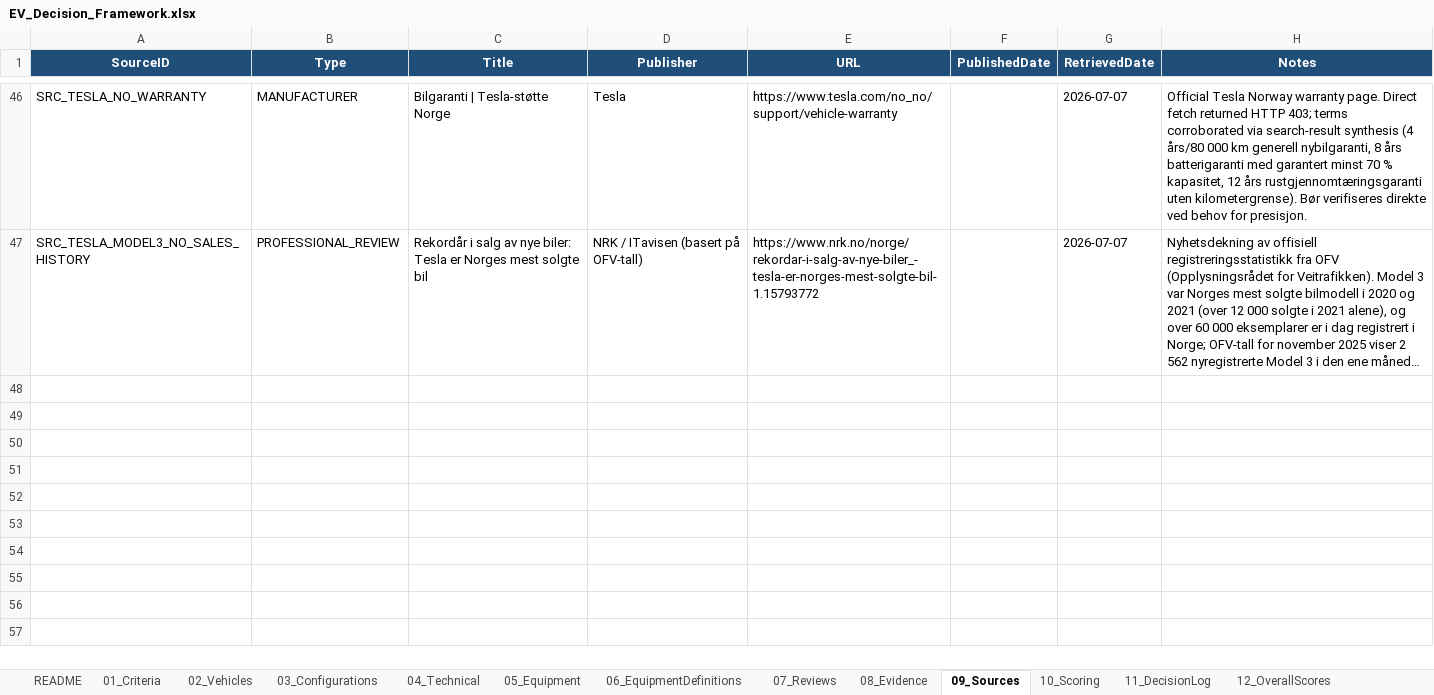
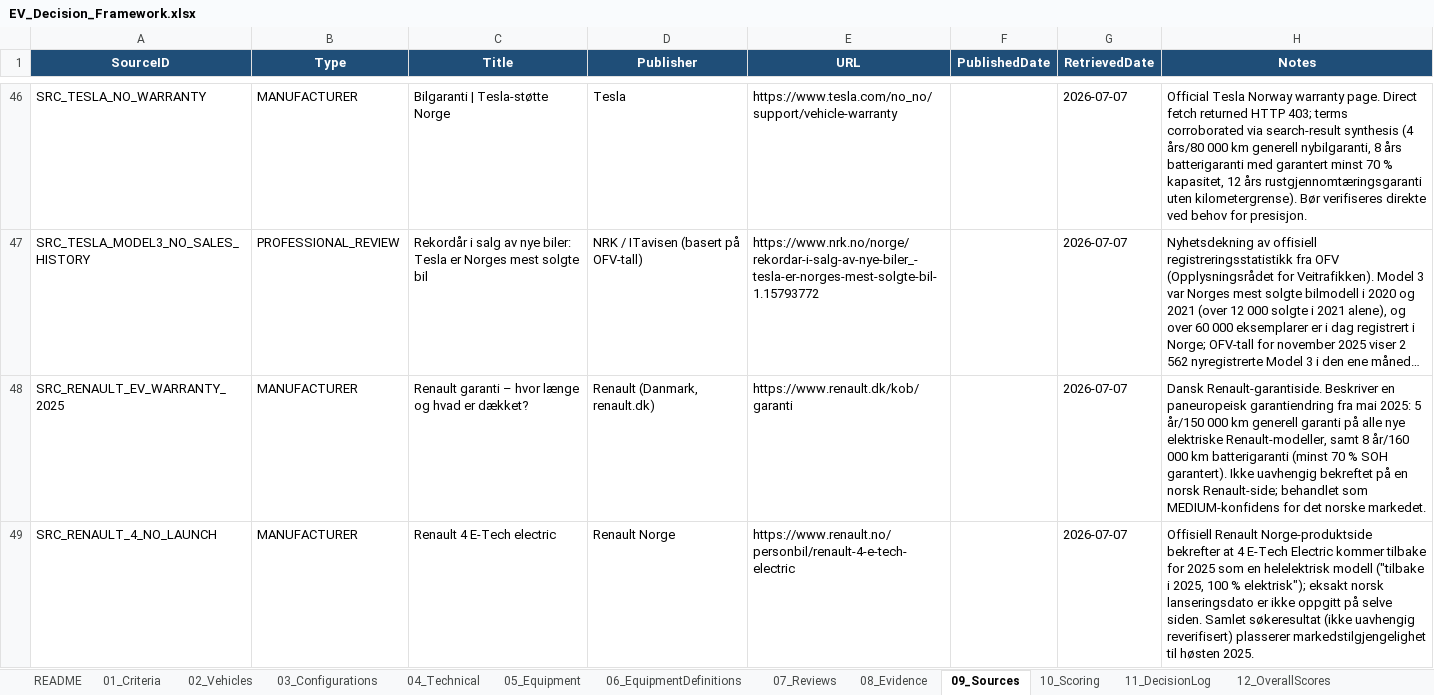
Before and after one commit to bemoy83/decision-framework, an Excel workbook: data/EV_Decision_Framework.xlsx, sheet 09_Sources, drawn as a sheet; only a part is shown, gaps mark what is left out; long unchanged cells end in …; values as stored, in another font and other column widths than the file's, no borders; the diff names each change by its address in the sheet, - before the commit and + after, or states it on an @@ line.

Commit message:
Score Renault 4 Techno on W014, W015
W014 (produsent-/modellrisiko): 4 E-Tech er tilgjengelig i Norge fra
høsten 2025 - under ett år på markedet ved vurderingstidspunktet, på
en helt ny plattform (AmpR Small) uten egen lang sporhistorikk.
Produsenten selv er langt fra ny, men konfigurasjonens ferskhet
tilsier en forsiktig middels vurdering. Scoret 3/5.

W015 (garanti/serviceapparat): Renault innførte fra mai 2025 5
år/150 000 km generell garanti på alle nye elbiler, pluss 8 år/
160 000 km batterigaranti (minst 70 % SOH). Vilkårene er bekreftet
via en dansk Renault-kilde (paneuropeisk politikk, ikke direkte
bekreftet på en norsk side), kombinert med et langt etablert
forhandlernett i Norge. Scoret 4/5.

Legger til to nye kilder (Renault EV-garanti, Renault 4 Norge-side).

```diff
--- a/data/EV_Decision_Framework.xlsx (sheet 09_Sources)
+++ b/data/EV_Decision_Framework.xlsx (sheet 09_Sources)
+row 48: SRC_RENAULT_EV_WARRANTY_2025 | MANUFACTURER | Renault garanti – hvor længe og hvad er dækket? | Renault (Danmark, renault.dk) | https://www.renault.dk/kob/garanti |  | 2026-07-07 | Dansk Renault-garantiside. Beskriver en paneuropeisk garantiendring fra mai 2025: 5 år/150 000 km generell garanti på alle nye elektriske Renault-modeller, samt 8 år/160 000 km batterigaranti (minst 70 % SOH garantert). Ikke uavhengig bekreftet på en norsk Renault-side; behandlet som MEDIUM-konfidens for det norske markedet.
+row 49: SRC_RENAULT_4_NO_LAUNCH | MANUFACTURER | Renault 4 E-Tech electric | Renault Norge | https://www.renault.no/personbil/renault-4-e-tech-electric |  | 2026-07-07 | Offisiell Renault Norge-produktside bekrefter at 4 E-Tech Electric kommer tilbake for 2025 som en helelektrisk modell ("tilbake i 2025, 100 % elektrisk"); eksakt norsk lanseringsdato er ikke oppgitt på selve siden. Samlet søkeresultat (ikke uavhengig reverifisert) plasserer markedstilgjengelighet til høsten 2025.
```
Also changed, not shown: sheet 10_Scoring, sheet 07_Reviews, sheet 08_Evidence.
